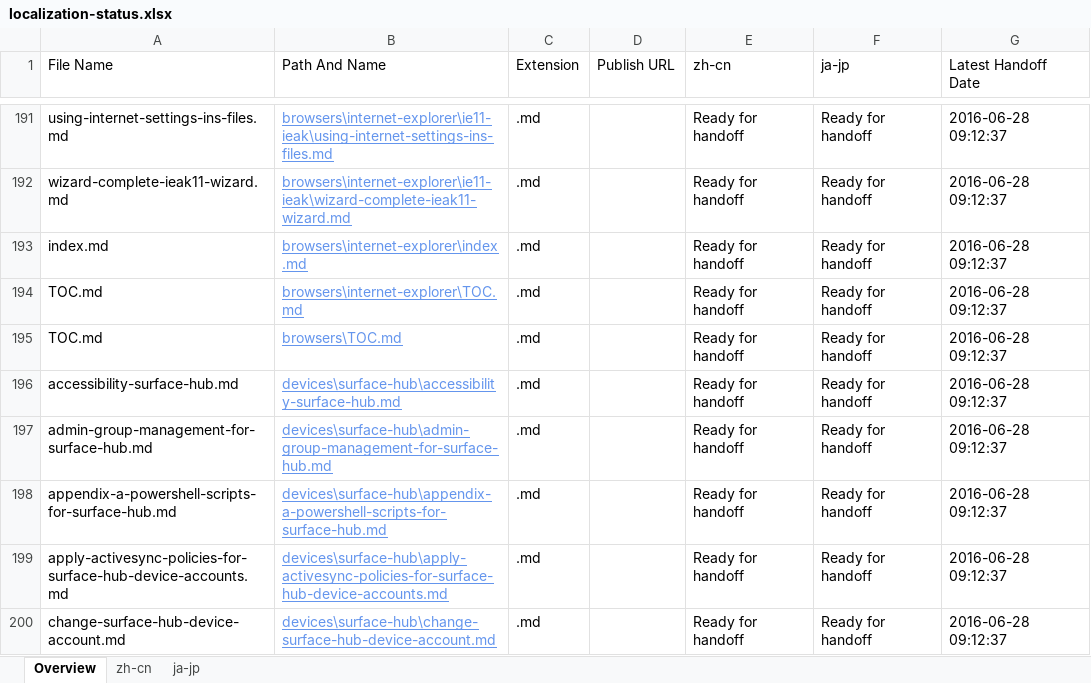
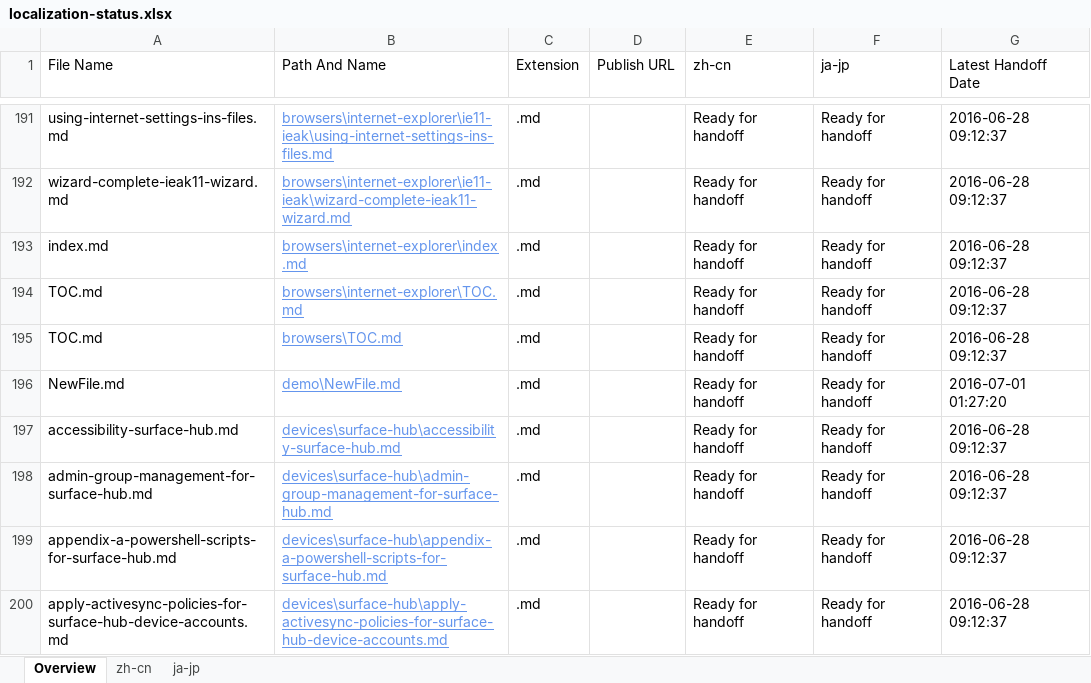
Before and after one commit to OpenLocalizationOrg/wdg-test.handback, an Excel workbook: ol-handback/OpenLocalizationOrg/win-cpub-itpro-docs/master/localization-status.xlsx, sheet Overview, drawn as a sheet; only a part is shown, gaps mark what is left out; the shorter side is filled out with more unchanged rows; values as stored, in another font and other column widths than the file's, no borders; table styles not drawn; the diff names each change by its address in the sheet, - before the commit and + after, or states it on an @@ line.

Commit message:
Generate Report for Handoff

```diff
--- a/ol-handback/OpenLocalizationOrg/win-cpub-itpro-docs/master/localization-status.xlsx (sheet Overview)
+++ b/ol-handback/OpenLocalizationOrg/win-cpub-itpro-docs/master/localization-status.xlsx (sheet Overview)
+row 196: NewFile.md | demo\NewFile.md | .md |  | Ready for handoff | Ready for handoff | 2016-07-01 01:27:20
```
Also changed, not shown: sheet ja-jp, sheet zh-cn.
